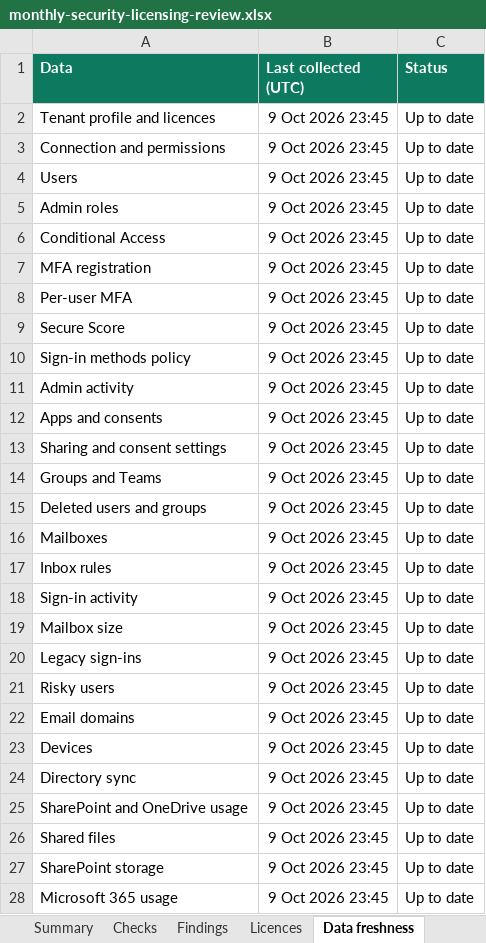
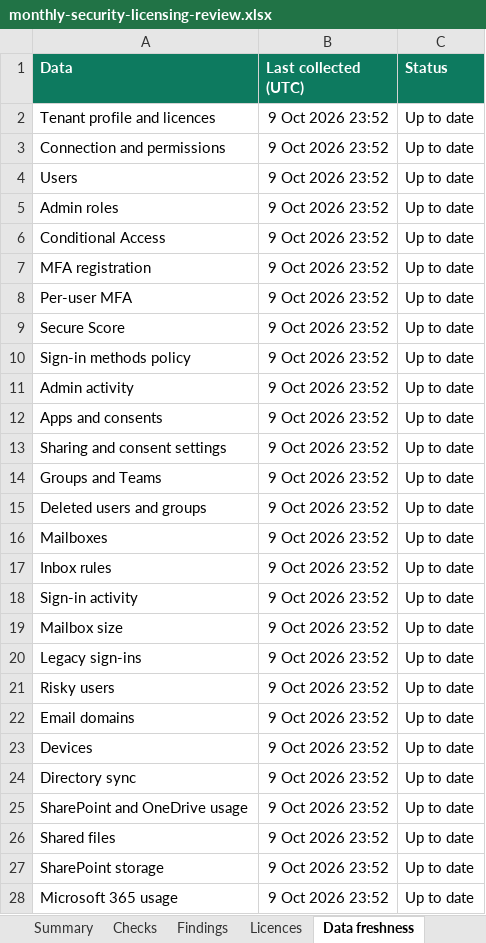
Before and after one commit to JackD99/OfficeSentry, an Excel workbook: examples/monthly-security-licensing-review.xlsx, sheet Data freshness, drawn as a sheet; values as stored, in another font and other column widths than the file's, no borders; the diff names each change by its address in the sheet, - before the commit and + after, or states it on an @@ line.

Commit message:
Website: hello@officesentry.co.uk for Get in touch, and images retaken on current main
The project's own site uses hello@officesentry.co.uk for Get in touch and Ask for early access unless the
OFFICESENTRY_WEBSITE_CONTACT variable says otherwise. The examples and README screenshots are retaken on
main with the batch that merged tonight.

```diff
--- a/examples/monthly-security-licensing-review.xlsx (sheet Data freshness)
+++ b/examples/monthly-security-licensing-review.xlsx (sheet Data freshness)
-B2:B28 (Last collected (UTC)): 9 Oct 2026 23:45
+B2:B28 (Last collected (UTC)): 9 Oct 2026 23:52
```
Also changed, not shown: sheet Summary, 24 other files.
